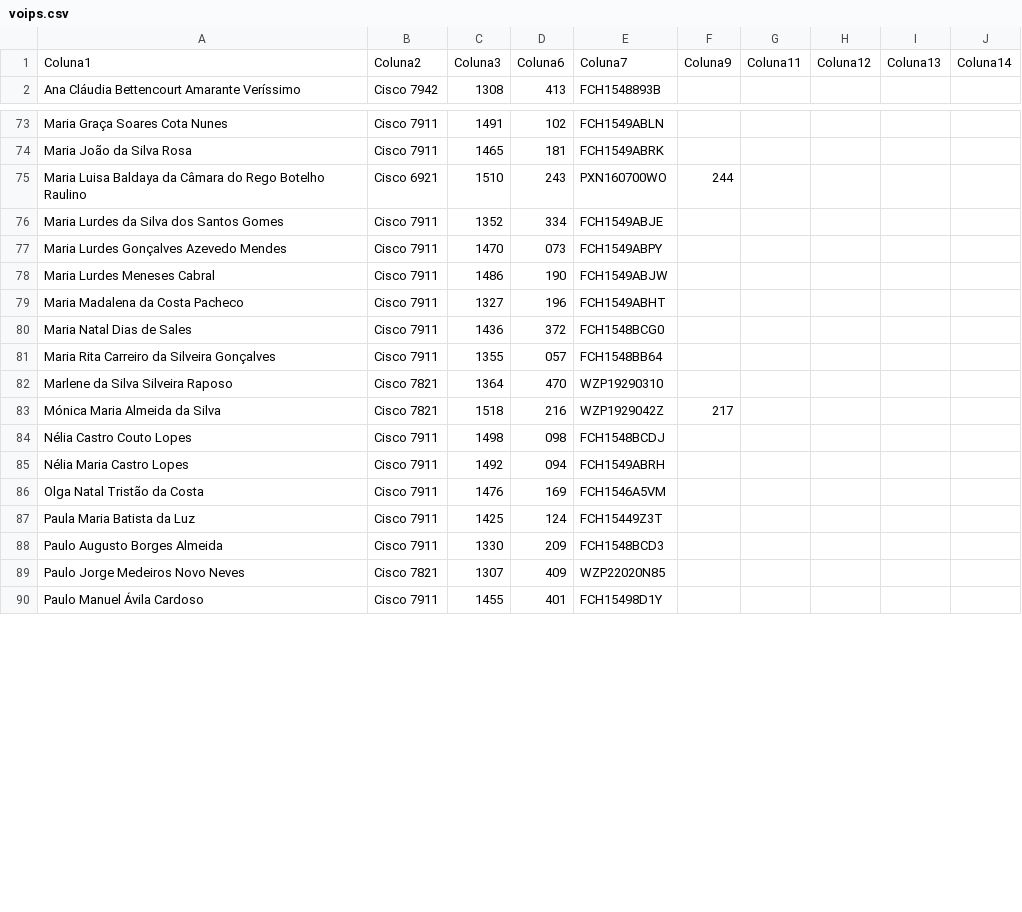
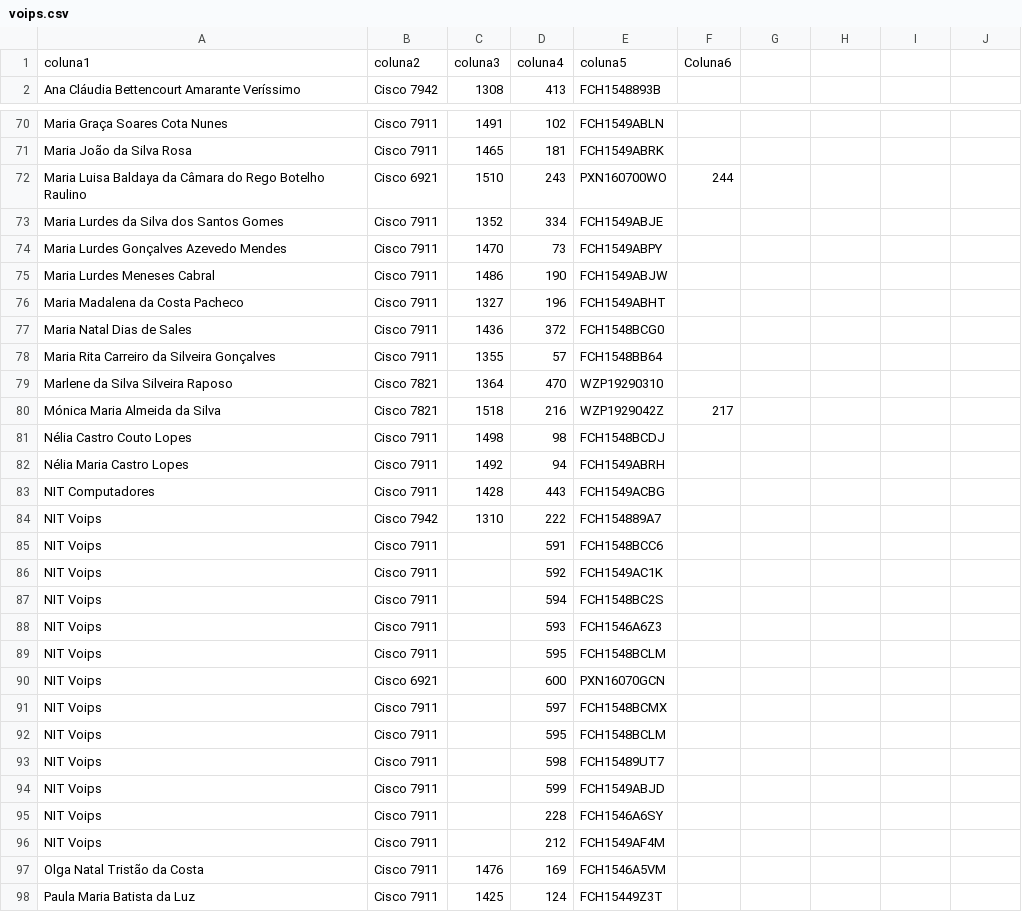
Before and after one commit to RafaelPereira014/gestao_material, a CSV file: static/files/voips.csv, drawn as a sheet; only a part is shown, gaps mark what is left out; the shorter side is filled out with more unchanged rows; the diff covers the shown part only.

```diff
--- a/static/files/voips.csv
+++ b/static/files/voips.csv
@@ -1 +1 @@
-Coluna1;Coluna2;Coluna3;Coluna6;Coluna7;Coluna9;Coluna11;Coluna12;Coluna13;Coluna14;
+coluna1;coluna2;coluna3;coluna4;coluna5;Coluna6;
@@ -77 +74 @@ Maria Lurdes da Silva dos Santos Gomes;Cisco 7911;1352;334;FCH1549ABJE;;;;;;
-Maria Lurdes Gonçalves Azevedo Mendes;Cisco 7911;1470;073;FCH1549ABPY;;;;;;
+Maria Lurdes Gonçalves Azevedo Mendes;Cisco 7911;1470;73;FCH1549ABPY;;
@@ -81 +78 @@ Maria Natal Dias de Sales;Cisco 7911;1436;372;FCH1548BCG0;;;;;;
-Maria Rita Carreiro da Silveira Gonçalves;Cisco 7911;1355;057;FCH1548BB64;;;;;;
+Maria Rita Carreiro da Silveira Gonçalves;Cisco 7911;1355;57;FCH1548BB64;;
@@ -84,2 +81,16 @@ Mónica Maria Almeida da Silva;Cisco 7821;1518;216;WZP1929042Z;217;;;;;
-Nélia Castro Couto Lopes;Cisco 7911;1498;098;FCH1548BCDJ;;;;;;
-Nélia Maria Castro Lopes;Cisco 7911;1492;094;FCH1549ABRH;;;;;;
+Nélia Castro Couto Lopes;Cisco 7911;1498;98;FCH1548BCDJ;;
+Nélia Maria Castro Lopes;Cisco 7911;1492;94;FCH1549ABRH;;
+NIT Computadores;Cisco 7911;1428;443;FCH1549ACBG;;
+NIT Voips;Cisco 7942;1310;222;FCH154889A7;;
+NIT Voips;Cisco 7911;;591;FCH1548BCC6;;
+NIT Voips;Cisco 7911;;592;FCH1549AC1K;;
+NIT Voips;Cisco 7911;;594;FCH1548BC2S;;
+NIT Voips;Cisco 7911;;593;FCH1546A6Z3;;
+NIT Voips;Cisco 7911;;595;FCH1548BCLM;;
+NIT Voips;Cisco 6921;;600;PXN16070GCN;;
+NIT Voips;Cisco 7911;;597;FCH1548BCMX;;
+NIT Voips;Cisco 7911;;595;FCH1548BCLM;;
+NIT Voips;Cisco 7911;;598;FCH15489UT7;;
+NIT Voips;Cisco 7911;;599;FCH1549ABJD;;
+NIT Voips;Cisco 7911;;228;FCH1546A6SY;;
+NIT Voips;Cisco 7911;;212;FCH1549AF4M;;
```
Also changed, not shown: 4 added rows, 7 removed rows and 37 edited cells elsewhere in this file, static/files/cameras.csv, static/files/headsets.csv, 10 other files.
